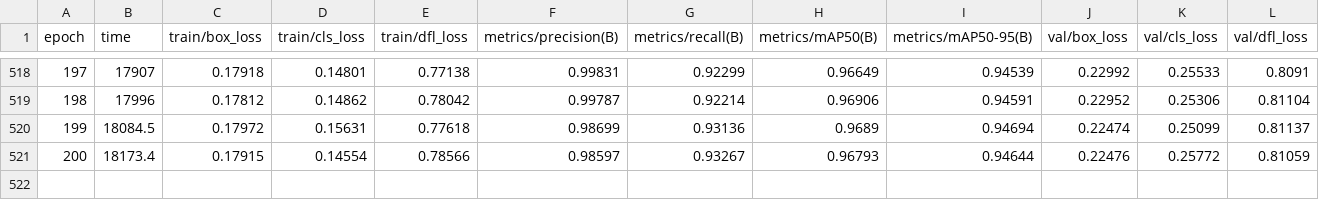
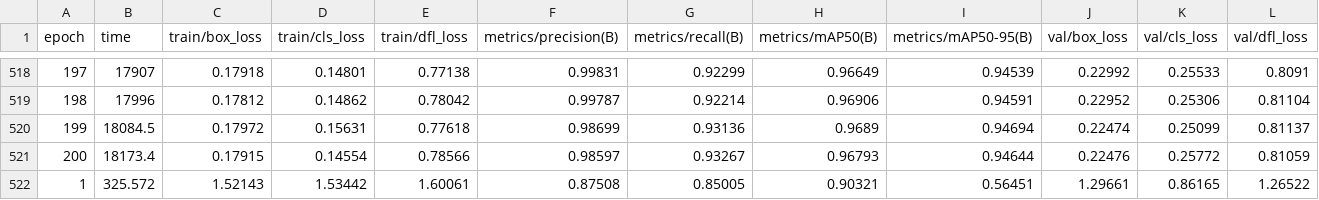
Before and after one commit to ChinmayBansal010/Falcon-Yolo, a CSV file: runs/detect/train/results.csv, drawn as a sheet; only a part is shown, gaps mark what is left out; rows hold the shown columns only; the diff names each change by its address in the sheet, - before the commit and + after, or states it on an @@ line.

```diff
--- a/runs/detect/train/results.csv
+++ b/runs/detect/train/results.csv
+row 522: 1 | 325.572 | 1.52143 | 1.53442 | 1.60061 | 0.87508 | 0.85005 | 0.90321 | 0.56451 | 1.29661 | 0.86165 | 1.26522
```
Also changed, not shown: 3 other files.
